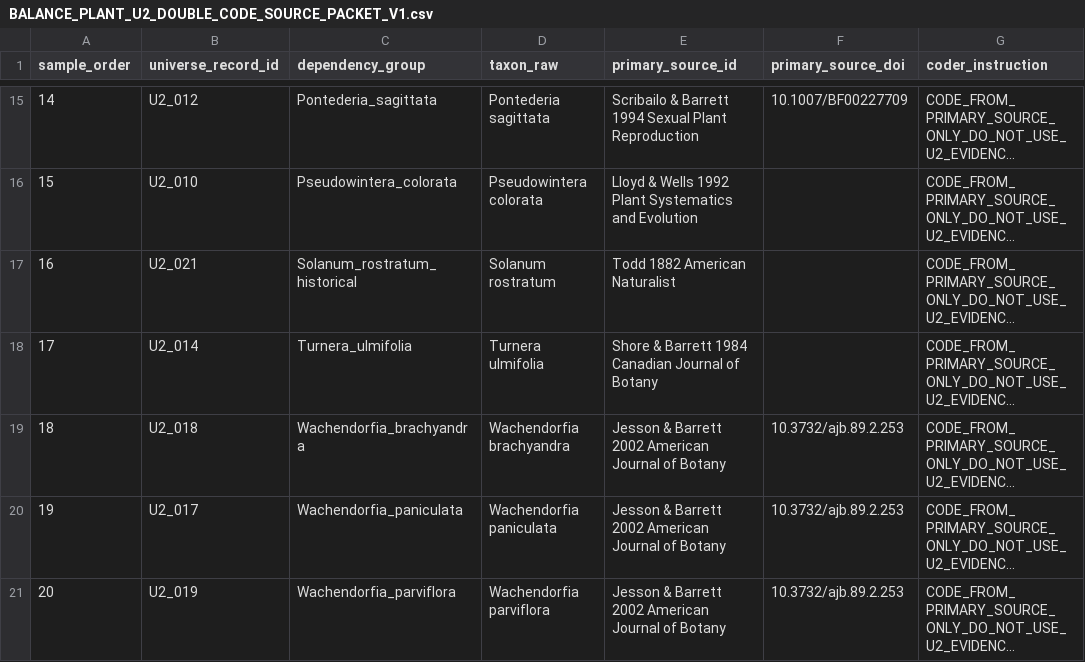
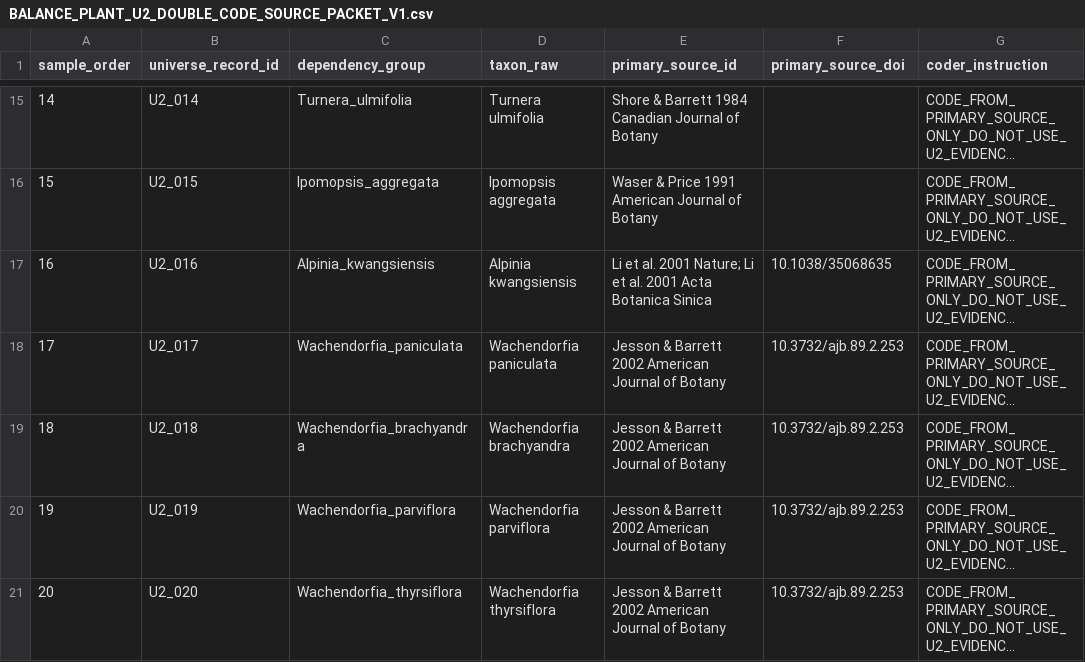
Before and after one commit to zuizui0223/balance, a CSV file: data/BALANCE_PLANT_U2_DOUBLE_CODE_SOURCE_PACKET_V1.csv, drawn as a sheet; only a part is shown, gaps mark what is left out; long unchanged cells end in …; the diff covers the shown part only; the diff names each change by its address in the sheet, - before the commit and + after, or states it on an @@ line.

Commit message:
Align blinded U2 source packet with reliability sample

```diff
--- a/data/BALANCE_PLANT_U2_DOUBLE_CODE_SOURCE_PACKET_V1.csv
+++ b/data/BALANCE_PLANT_U2_DOUBLE_CODE_SOURCE_PACKET_V1.csv
-B15 (universe_record_id): U2_012
+B15 (universe_record_id): U2_014
-C15 (dependency_group): Pontederia_sagittata
+C15 (dependency_group): Turnera_ulmifolia
-D15 (taxon_raw): Pontederia sagittata
+D15 (taxon_raw): Turnera ulmifolia
-E15 (primary_source_id): Scribailo & Barrett 1994 Sexual Plant Reproduction
+E15 (primary_source_id): Shore & Barrett 1984 Canadian Journal of Botany
-F15 (primary_source_doi): 10.1007/BF00227709
+F15 (primary_source_doi): (empty)
-B16 (universe_record_id): U2_010
+B16 (universe_record_id): U2_015
-C16 (dependency_group): Pseudowintera_colorata
+C16 (dependency_group): Ipomopsis_aggregata
-D16 (taxon_raw): Pseudowintera colorata
+D16 (taxon_raw): Ipomopsis aggregata
-E16 (primary_source_id): Lloyd & Wells 1992 Plant Systematics and Evolution
+E16 (primary_source_id): Waser & Price 1991 American Journal of Botany
-B17 (universe_record_id): U2_021
+B17 (universe_record_id): U2_016
-C17 (dependency_group): Solanum_rostratum_historical
+C17 (dependency_group): Alpinia_kwangsiensis
-D17 (taxon_raw): Solanum rostratum
+D17 (taxon_raw): Alpinia kwangsiensis
-E17 (primary_source_id): Todd 1882 American Naturalist
+E17 (primary_source_id): Li et al. 2001 Nature; Li et al. 2001 Acta Botanica Sinica
-F17 (primary_source_doi): (empty)
+F17 (primary_source_doi): 10.1038/35068635
-B18 (universe_record_id): U2_014
+B18 (universe_record_id): U2_017
-C18 (dependency_group): Turnera_ulmifolia
+C18 (dependency_group): Wachendorfia_paniculata
-D18 (taxon_raw): Turnera ulmifolia
+D18 (taxon_raw): Wachendorfia paniculata
-E18 (primary_source_id): Shore & Barrett 1984 Canadian Journal of…
+E18 (primary_source_id): Jesson & Barrett 2002 American Journal of…
-F18 (primary_source_doi): (empty)
+F18 (primary_source_doi): 10.3732/ajb.89.2.253
-B20 (universe_record_id): U2_017
+B20 (universe_record_id): U2_019
-C20 (dependency_group): Wachendorfia_paniculata
+C20 (dependency_group): Wachendorfia_parviflora
-D20 (taxon_raw): Wachendorfia paniculata
+D20 (taxon_raw): Wachendorfia parviflora
-B21 (universe_record_id): U2_019
+B21 (universe_record_id): U2_020
-C21 (dependency_group): Wachendorfia_parviflora
+C21 (dependency_group): Wachendorfia_thyrsiflora
-D21 (taxon_raw): Wachendorfia parviflora
+D21 (taxon_raw): Wachendorfia thyrsiflora
```
Also changed, not shown: 59 edited cells elsewhere in this file.
